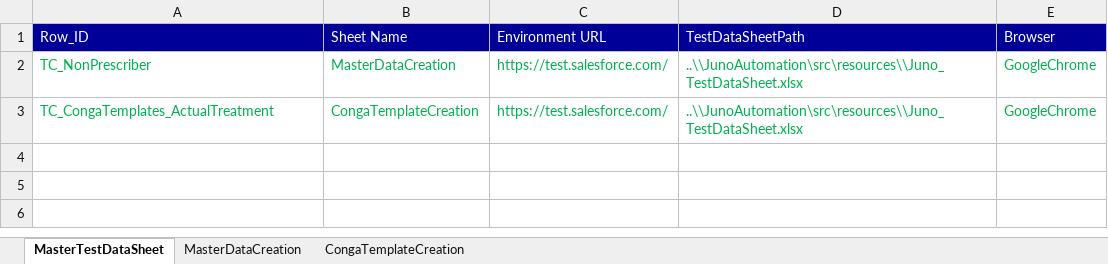
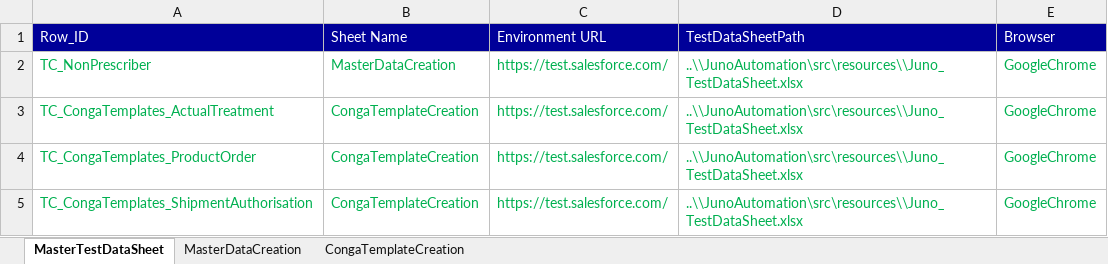
Before and after one commit to NeerajaK123/JunoAutomation, an Excel workbook: src/resources/Juno_TestDataSheet.xlsx, sheet MasterTestDataSheet, drawn as a sheet; values as stored, in another font and other column widths than the file's, no borders; the diff names each change by its address in the sheet, - before the commit and + after, or states it on an @@ line.

Commit message:
Committing Conga Template - 2

```diff
--- a/src/resources/Juno_TestDataSheet.xlsx (sheet MasterTestDataSheet)
+++ b/src/resources/Juno_TestDataSheet.xlsx (sheet MasterTestDataSheet)
+row 4: TC_CongaTemplates_ProductOrder | CongaTemplateCreation | https://test.salesforce.com/ | ..\\JunoAutomation\src\resources\\Juno_TestDataSheet.xlsx | GoogleChrome
+row 5: TC_CongaTemplates_ShipmentAuthorisation | CongaTemplateCreation | https://test.salesforce.com/ | ..\\JunoAutomation\src\resources\\Juno_TestDataSheet.xlsx | GoogleChrome
```
Also changed, not shown: sheet MasterDataCreation, sheet CongaTemplateCreation, 5 other files.
